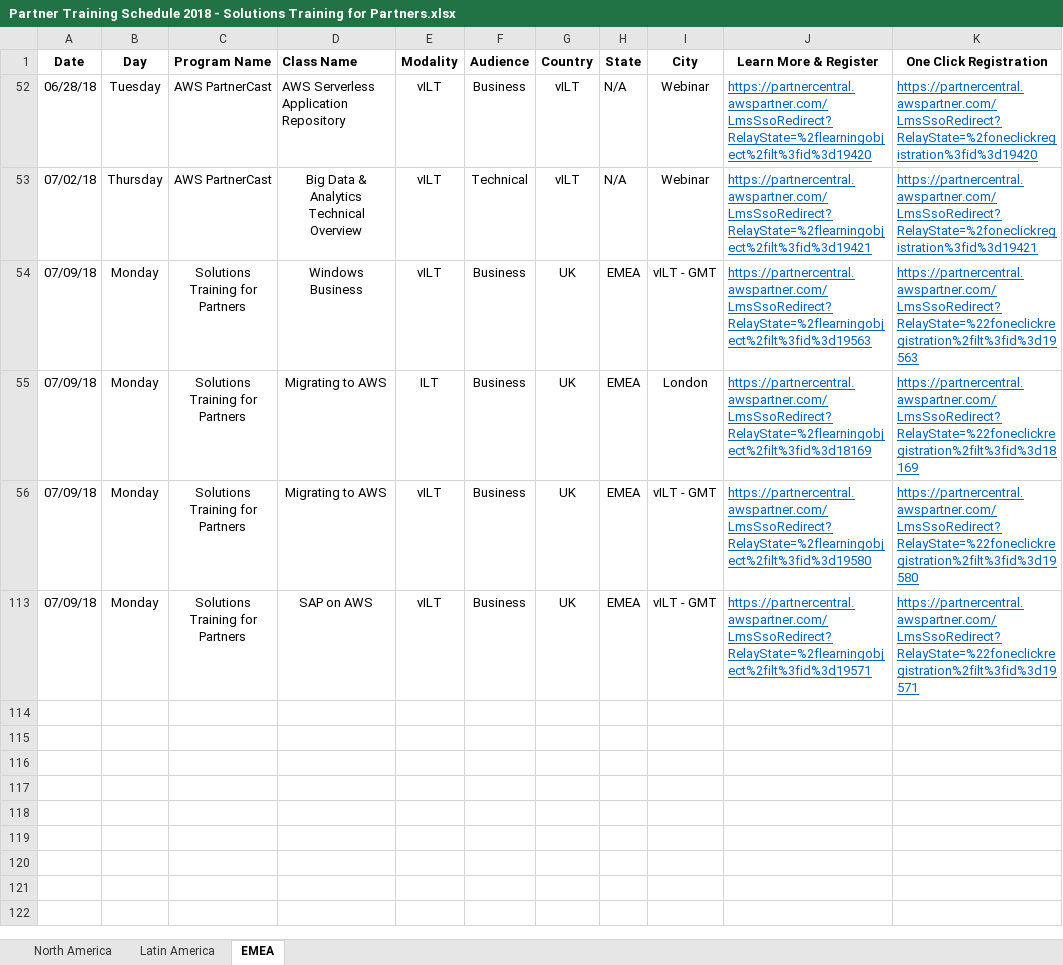
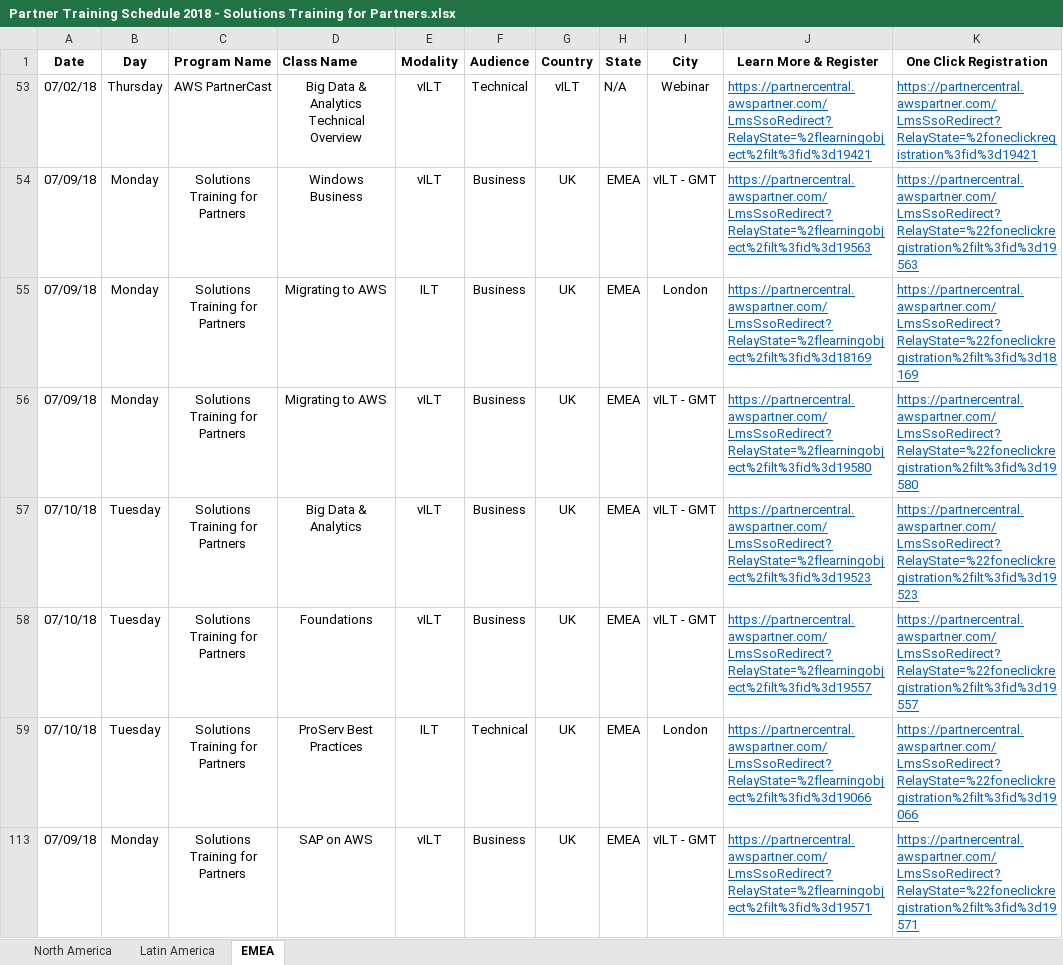
Before and after one commit to joghosh/Sogeti, an Excel workbook: ACTWeeklyRoundUp/Partner Training Schedule 2018 - Solutions Training for Partners.xlsx, sheet EMEA, drawn as a sheet; values as stored, in another font and other column widths than the file's, no borders; removed rows and columns are numbered as before the commit, all else as after; the diff names each change by its address in the sheet, - before the commit and + after, or states it on an @@ line.

```diff
--- a/ACTWeeklyRoundUp/Partner Training Schedule 2018 - Solutions Training for Partners.xlsx (sheet EMEA)
+++ b/ACTWeeklyRoundUp/Partner Training Schedule 2018 - Solutions Training for Partners.xlsx (sheet EMEA)
@@ row 52 hidden: 06/28/18 | Tuesday | AWS PartnerCast | AWS Serverless Application Repository | vILT | Business | vILT | N/A | Webinar | https://partnercentral.awspartner.com/LmsSsoRedirect?RelayState=%2flearningobject%2filt%3fid%3d19420 | https://partnercentral.awspartner.com/LmsSsoRedirect?RelayState=%2foneclickregistration%3fid%3d19420 @@
@@ row 57 unhidden: 07/10/18 | Tuesday | Solutions Training for Partners | Big Data & Analytics | vILT | Business | UK | EMEA | vILT - GMT | https://partnercentral.awspartner.com/LmsSsoRedirect?RelayState=%2flearningobject%2filt%3fid%3d19523 | https://partnercentral.awspartner.com/LmsSsoRedirect?RelayState=%22foneclickregistration%2filt%3fid%3d19523 @@
@@ row 58 unhidden: 07/10/18 | Tuesday | Solutions Training for Partners | Foundations | vILT | Business | UK | EMEA | vILT - GMT | https://partnercentral.awspartner.com/LmsSsoRedirect?RelayState=%2flearningobject%2filt%3fid%3d19557 | https://partnercentral.awspartner.com/LmsSsoRedirect?RelayState=%22foneclickregistration%2filt%3fid%3d19557 @@
@@ row 59 unhidden: 07/10/18 | Tuesday | Solutions Training for Partners | ProServ Best Practices | ILT | Technical | UK | EMEA | London | https://partnercentral.awspartner.com/LmsSsoRedirect?RelayState=%2flearningobject%2filt%3fid%3d19066 | https://partnercentral.awspartner.com/LmsSsoRedirect?RelayState=%22foneclickregistration%2filt%3fid%3d19066 @@
```
Also changed, not shown: sheet North America, sheet Latin America, hidden cells, 2 other files.
